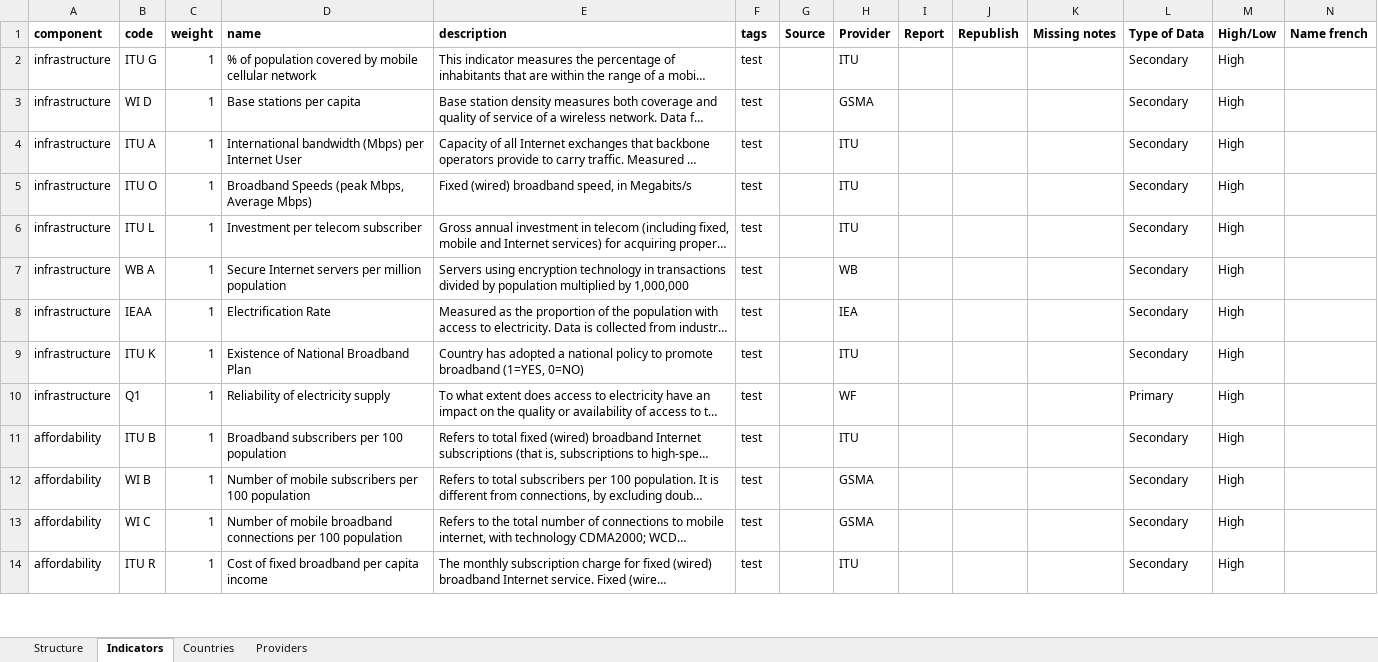
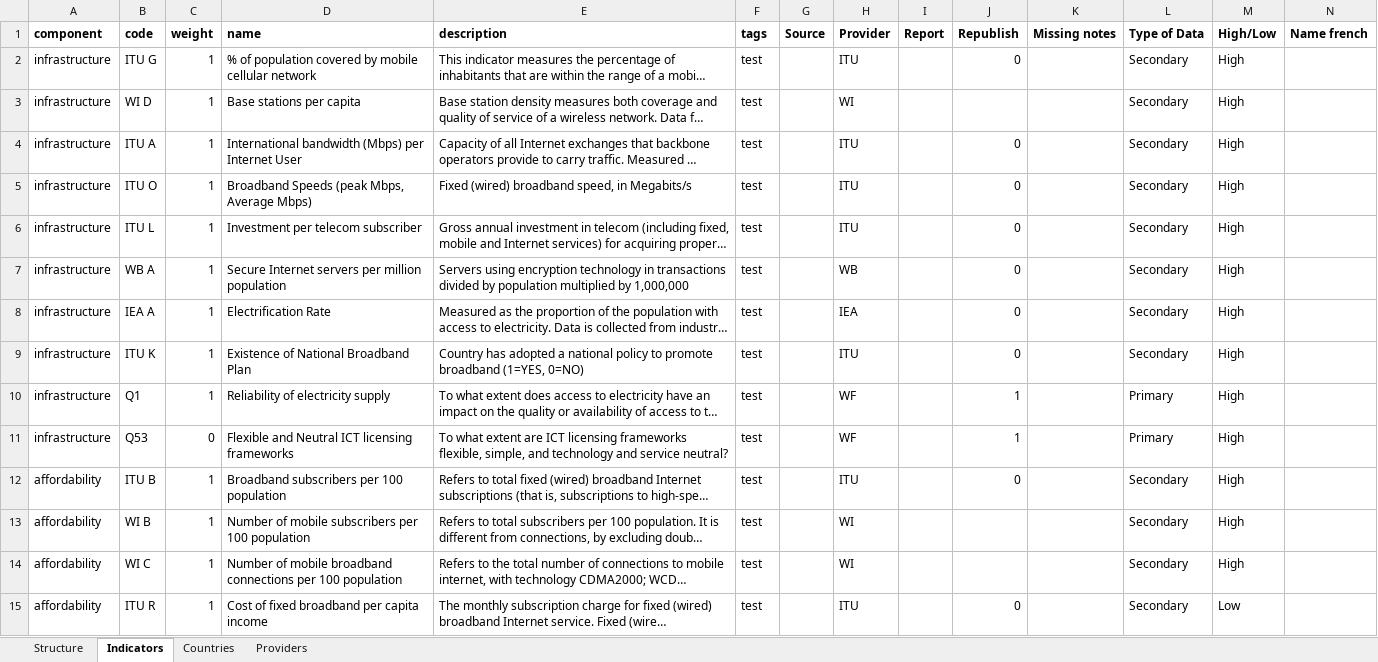
Before and after one commit to weso/wiFetcher, an Excel workbook: conf/files/Structure.xlsx, sheet Indicators, drawn as a sheet; only a part is shown; long unchanged cells end in …; values as stored, in another font and other column widths than the file's, no borders; addresses are those after the commit; rows hold the shown columns only; the diff covers the shown part only; the diff names each change by its address in the sheet, - before the commit and + after, or states it on an @@ line.

```diff
--- a/conf/files/Structure.xlsx (sheet Indicators)
+++ b/conf/files/Structure.xlsx (sheet Indicators)
-J2 (Republish): (empty)
+J2 (Republish): 0
-H3 (Provider): GSMA
+H3 (Provider): WI
-J4:J9 (Republish): (empty)
+J4:J9 (Republish): 0
-B8 (code): IEAA
+B8 (code): IEA A
-J10 (Republish): (empty)
+J10 (Republish): 1
+row 11: infrastructure | Q53 | 0 | Flexible and Neutral ICT licensing frameworks | To what extent are ICT licensing frameworks flexible, simple, and technology and service neutral? | test |  | WF |  | 1 |  | Primary | High
-J12 (Republish): (empty)
+J12 (Republish): 0
-H13:H14 (Provider): GSMA
+H13:H14 (Provider): WI
-J15 (Republish): (empty)
+J15 (Republish): 0
-M15 (High/Low): High
+M15 (High/Low): Low
```
Also changed, not shown: 2 added rows, 3 removed rows, 145 edited cells and cell formats elsewhere in this sheet, sheet Providers, sheet Structure, sheet Countries, conf/files/Structure0.4-1Indicators.xlsx, conf/files/structureSimple0.2.xlsx, 10 other files.
